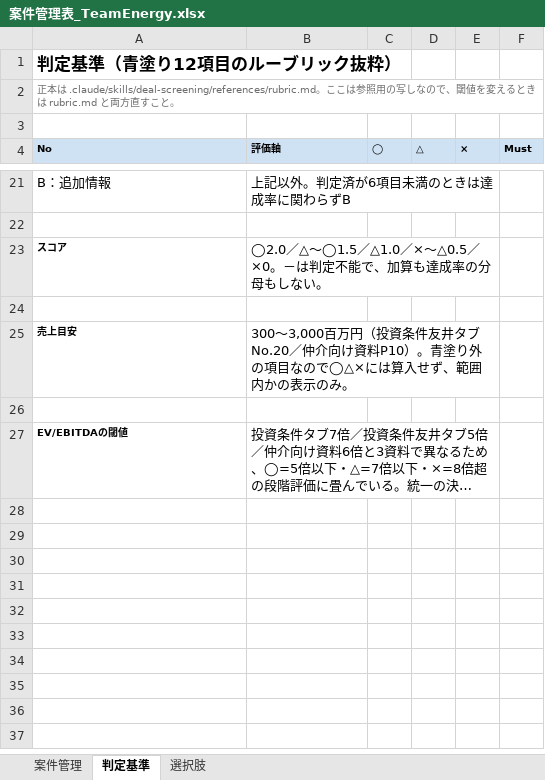
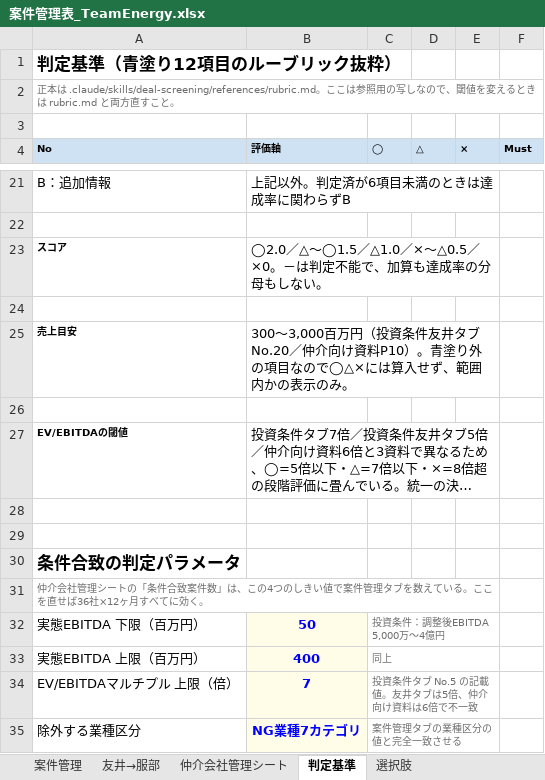
Before and after one commit to ttomoi-afk/desktop-tutorial, an Excel workbook: out/案件管理表_TeamEnergy.xlsx, sheet 判定基準, drawn as a sheet; only a part is shown, gaps mark what is left out; long unchanged cells end in …; values as stored, in another font and other column widths than the file's, no borders; the diff names each change by its address in the sheet, - before the commit and + after, or states it on an @@ line.

```diff
--- a/out/案件管理表_TeamEnergy.xlsx (sheet 判定基準)
+++ b/out/案件管理表_TeamEnergy.xlsx (sheet 判定基準)
+sheet tab: 友井→服部
+sheet tab: 仲介会社管理シート
+row 28: (empty)
+row 29: (empty)
+row 30: 条件合致の判定パラメータ
+row 31: 仲介会社管理シートの「条件合致案件数」は、この4つのしきい値で案件管理タブを数えている。ここを直せば36社×12ヶ月すべてに効く。
+row 32: 実態EBITDA 下限（百万円） | 50 | 投資条件：調整後EBITDA 5,000万〜4億円
+row 33: 実態EBITDA 上限（百万円） | 400 | 同上
+row 34: EV/EBITDAマルチプル 上限（倍） | 7 | 投資条件タブ No.5 の記載値。友井タブは5倍、仲介向け資料は6倍で不一致
+row 35: 除外する業種区分 | NG業種7カテゴリ | 案件管理タブの業種区分の値と完全一致させる
```
Also changed, not shown: sheet 選択肢, sheet 案件管理, 4 other files.
